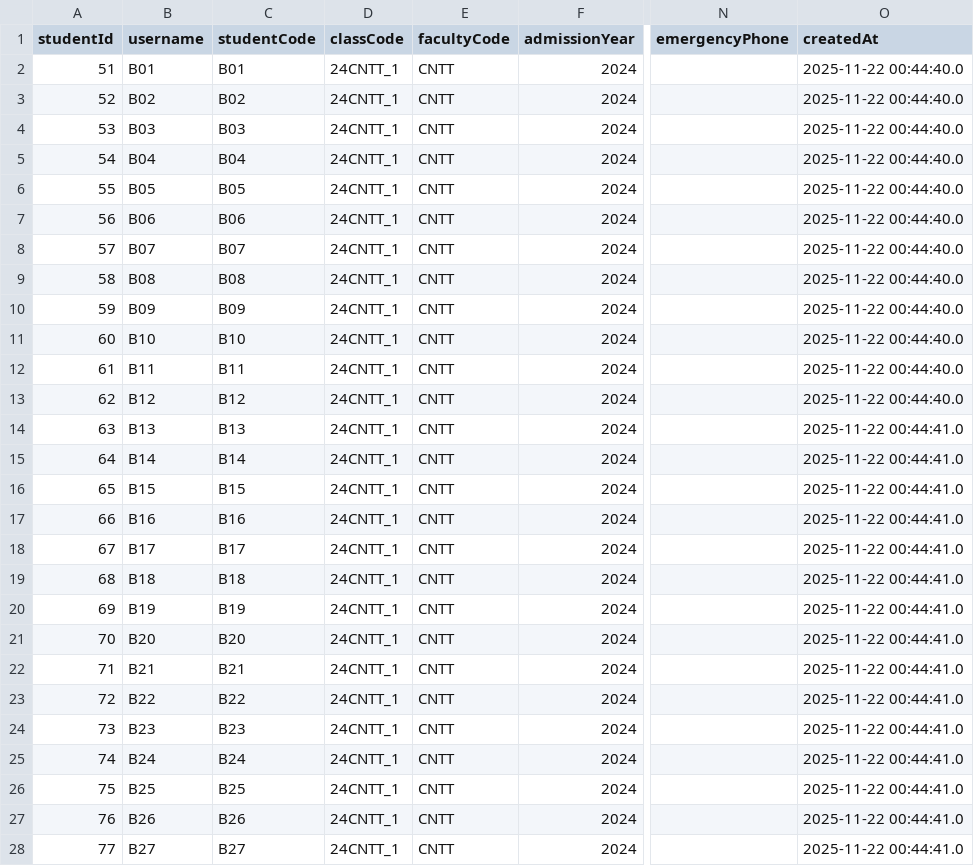
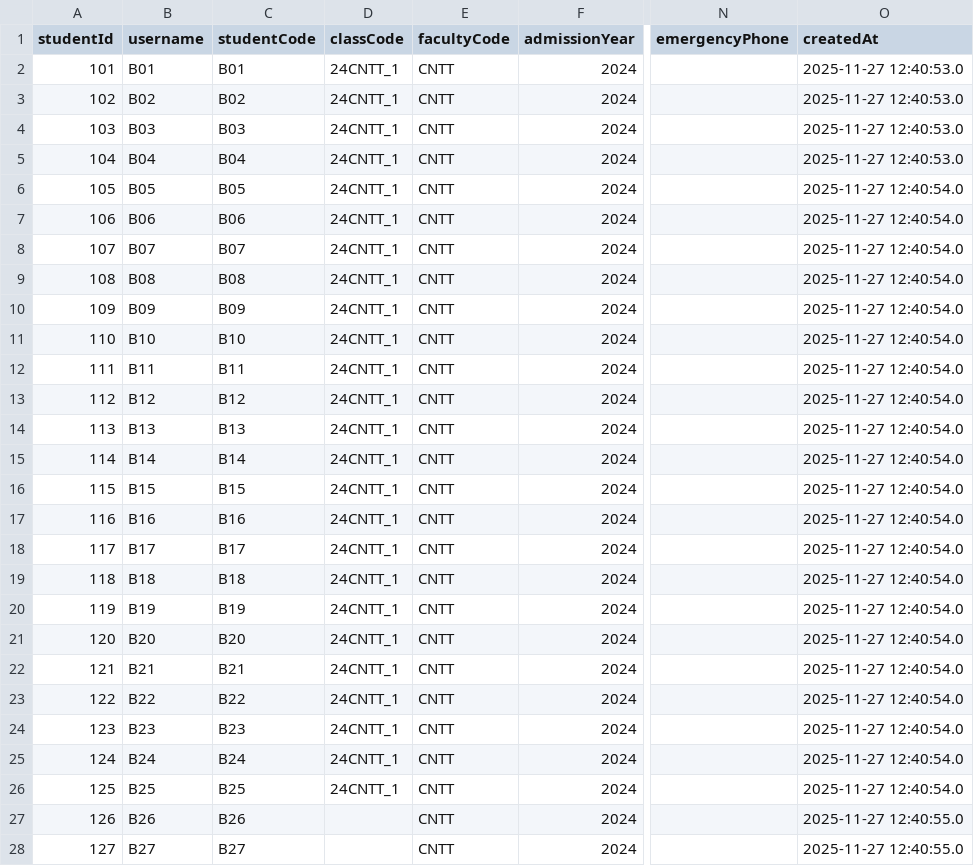
Before and after one commit to vcongggggg/PBL4, a CSV file: data/csv/students.csv, drawn as a sheet; only a part is shown, gaps mark what is left out; the diff covers the shown part only; the diff names each change by its address in the sheet, - before the commit and + after, or states it on an @@ line.

```diff
--- a/data/csv/students.csv
+++ b/data/csv/students.csv
@@ column A (studentId) renumbered between rows 2 and 51 @@
-O2:O5 (createdAt): 2025-11-22 00:44:40.0
+O2:O5 (createdAt): 2025-11-27 12:40:53.0
-O6:O13 (createdAt): 2025-11-22 00:44:40.0
+O6:O13 (createdAt): 2025-11-27 12:40:54.0
-O14:O26 (createdAt): 2025-11-22 00:44:41.0
+O14:O26 (createdAt): 2025-11-27 12:40:54.0
-D27:D28 (classCode): 24CNTT_1
+D27:D28 (classCode): (empty)
-O27:O28 (createdAt): 2025-11-22 00:44:41.0
+O27:O28 (createdAt): 2025-11-27 12:40:55.0
```
Also changed, not shown: 1 added row and 47 edited cells elsewhere in this file, data/csv/courses.csv, data/csv/users.csv, 33 other files.
